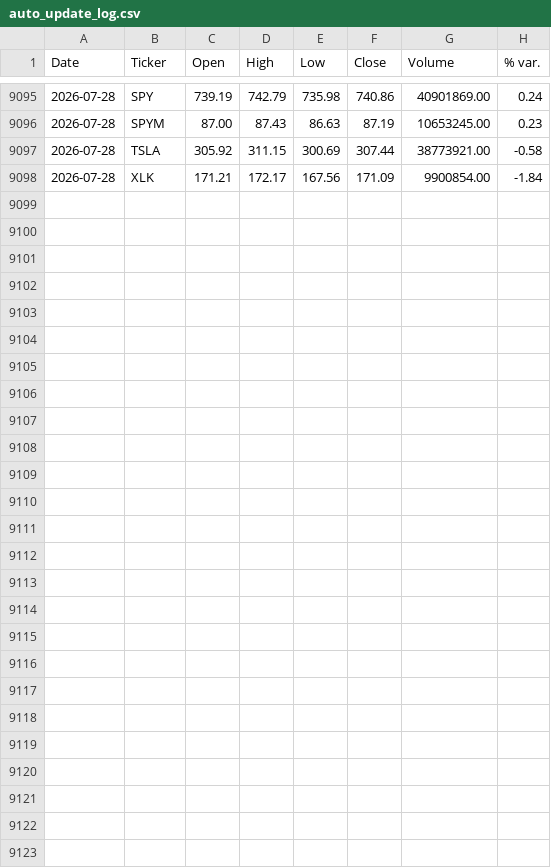
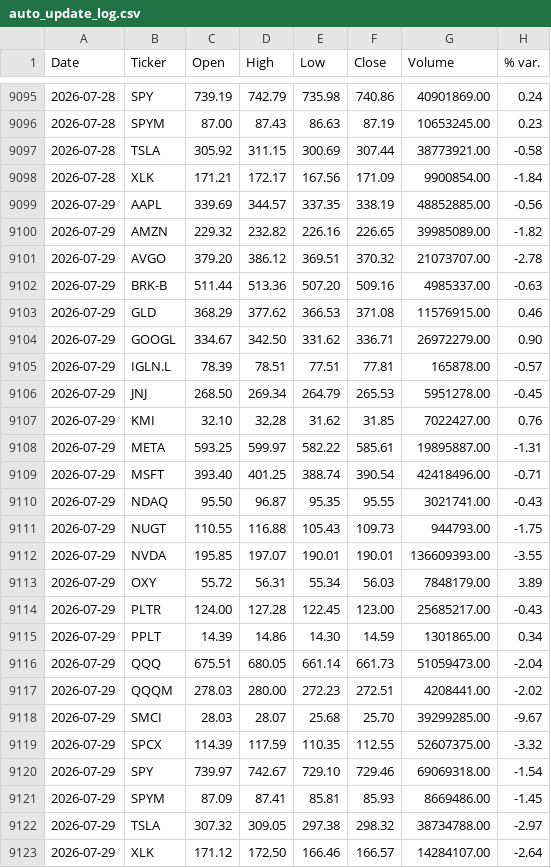
Before and after one commit to faviocanturini-tech/precios-acciones, a CSV file: data/auto_update_log.csv, drawn as a sheet; only a part is shown, gaps mark what is left out; the diff names each change by its address in the sheet, - before the commit and + after, or states it on an @@ line.

```diff
--- a/data/auto_update_log.csv
+++ b/data/auto_update_log.csv
+row 9099: 2026-07-29 | AAPL | 339.69 | 344.57 | 337.35 | 338.19 | 48852885.00 | -0.56
+row 9100: 2026-07-29 | AMZN | 229.32 | 232.82 | 226.16 | 226.65 | 39985089.00 | -1.82
+row 9101: 2026-07-29 | AVGO | 379.20 | 386.12 | 369.51 | 370.32 | 21073707.00 | -2.78
+row 9102: 2026-07-29 | BRK-B | 511.44 | 513.36 | 507.20 | 509.16 | 4985337.00 | -0.63
+row 9103: 2026-07-29 | GLD | 368.29 | 377.62 | 366.53 | 371.08 | 11576915.00 | 0.46
+row 9104: 2026-07-29 | GOOGL | 334.67 | 342.50 | 331.62 | 336.71 | 26972279.00 | 0.90
+row 9105: 2026-07-29 | IGLN.L | 78.39 | 78.51 | 77.51 | 77.81 | 165878.00 | -0.57
+row 9106: 2026-07-29 | JNJ | 268.50 | 269.34 | 264.79 | 265.53 | 5951278.00 | -0.45
+row 9107: 2026-07-29 | KMI | 32.10 | 32.28 | 31.62 | 31.85 | 7022427.00 | 0.76
+row 9108: 2026-07-29 | META | 593.25 | 599.97 | 582.22 | 585.61 | 19895887.00 | -1.31
+row 9109: 2026-07-29 | MSFT | 393.40 | 401.25 | 388.74 | 390.54 | 42418496.00 | -0.71
+row 9110: 2026-07-29 | NDAQ | 95.50 | 96.87 | 95.35 | 95.55 | 3021741.00 | -0.43
+row 9111: 2026-07-29 | NUGT | 110.55 | 116.88 | 105.43 | 109.73 | 944793.00 | -1.75
+row 9112: 2026-07-29 | NVDA | 195.85 | 197.07 | 190.01 | 190.01 | 136609393.00 | -3.55
+row 9113: 2026-07-29 | OXY | 55.72 | 56.31 | 55.34 | 56.03 | 7848179.00 | 3.89
+row 9114: 2026-07-29 | PLTR | 124.00 | 127.28 | 122.45 | 123.00 | 25685217.00 | -0.43
+row 9115: 2026-07-29 | PPLT | 14.39 | 14.86 | 14.30 | 14.59 | 1301865.00 | 0.34
+row 9116: 2026-07-29 | QQQ | 675.51 | 680.05 | 661.14 | 661.73 | 51059473.00 | -2.04
+row 9117: 2026-07-29 | QQQM | 278.03 | 280.00 | 272.23 | 272.51 | 4208441.00 | -2.02
+row 9118: 2026-07-29 | SMCI | 28.03 | 28.07 | 25.68 | 25.70 | 39299285.00 | -9.67
+row 9119: 2026-07-29 | SPCX | 114.39 | 117.59 | 110.35 | 112.55 | 52607375.00 | -3.32
+row 9120: 2026-07-29 | SPY | 739.97 | 742.67 | 729.10 | 729.46 | 69069318.00 | -1.54
+row 9121: 2026-07-29 | SPYM | 87.09 | 87.41 | 85.81 | 85.93 | 8669486.00 | -1.45
+row 9122: 2026-07-29 | TSLA | 307.32 | 309.05 | 297.38 | 298.32 | 38734788.00 | -2.97
+row 9123: 2026-07-29 | XLK | 171.12 | 172.50 | 166.46 | 166.57 | 14284107.00 | -2.64
```
